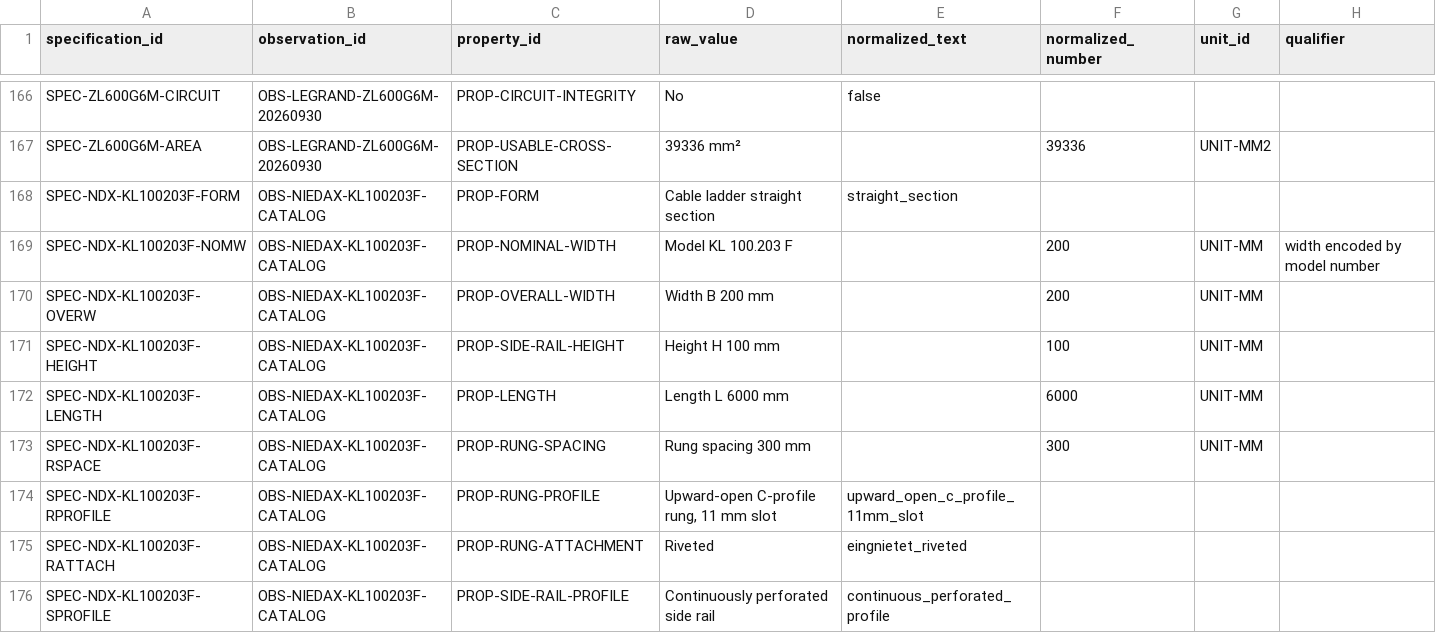
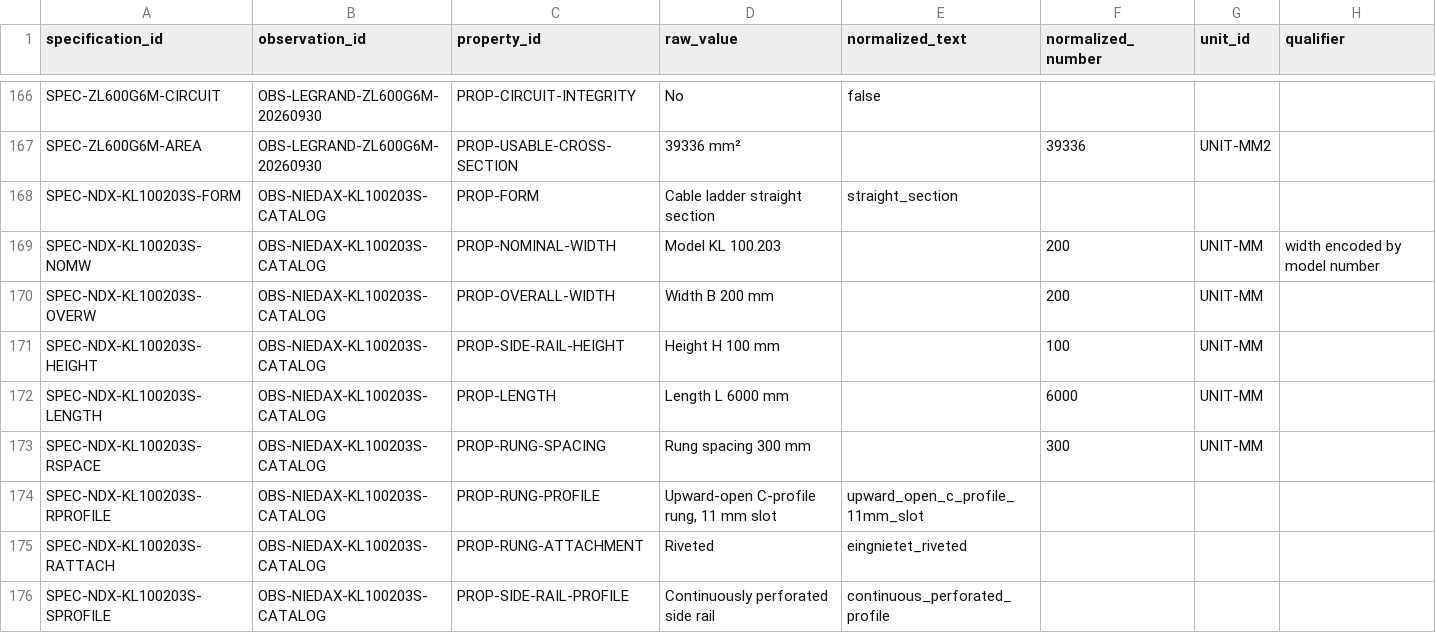
Before and after one commit to drester08/universalpartnumber, a CSV file: registry/data/specification-values.csv, drawn as a sheet; only a part is shown, gaps mark what is left out; the shorter side is filled out with more unchanged rows; the diff covers the shown part only.

Commit message:
Distinguish Niedax ladder finishes and validate GS1 keys

```diff
--- a/registry/data/specification-values.csv
+++ b/registry/data/specification-values.csv
@@ -167 +167,10 @@ SPEC-ZL600G6M-CIRCUIT,OBS-LEGRAND-ZL600G6M-20260930,PROP-CIRCUIT-INTEGRITY,No,fa
 SPEC-ZL600G6M-AREA,OBS-LEGRAND-ZL600G6M-20260930,PROP-USABLE-CROSS-SECTION,39336 mm²,,39336,UNIT-MM2,
+SPEC-NDX-KL100203S-FORM,OBS-NIEDAX-KL100203S-CATALOG,PROP-FORM,Cable ladder straight section,straight_section,,,
+SPEC-NDX-KL100203S-NOMW,OBS-NIEDAX-KL100203S-CATALOG,PROP-NOMINAL-WIDTH,Model KL 100.203,,200,UNIT-MM,width encoded by model number
+SPEC-NDX-KL100203S-OVERW,OBS-NIEDAX-KL100203S-CATALOG,PROP-OVERALL-WIDTH,Width B 200 mm,,200,UNIT-MM,
+SPEC-NDX-KL100203S-HEIGHT,OBS-NIEDAX-KL100203S-CATALOG,PROP-SIDE-RAIL-HEIGHT,Height H 100 mm,,100,UNIT-MM,
+SPEC-NDX-KL100203S-LENGTH,OBS-NIEDAX-KL100203S-CATALOG,PROP-LENGTH,Length L 6000 mm,,6000,UNIT-MM,
+SPEC-NDX-KL100203S-RSPACE,OBS-NIEDAX-KL100203S-CATALOG,PROP-RUNG-SPACING,Rung spacing 300 mm,,300,UNIT-MM,
+SPEC-NDX-KL100203S-RPROFILE,OBS-NIEDAX-KL100203S-CATALOG,PROP-RUNG-PROFILE,"Upward-open C-profile rung, 11 mm slot",upward_open_c_profile_11mm_slot,,,
+SPEC-NDX-KL100203S-RATTACH,OBS-NIEDAX-KL100203S-CATALOG,PROP-RUNG-ATTACHMENT,Riveted,eingnietet_riveted,,,
+SPEC-NDX-KL100203S-SPROFILE,OBS-NIEDAX-KL100203S-CATALOG,PROP-SIDE-RAIL-PROFILE,Continuously perforated side rail,continuous_perforated_profile,,,
```
Also changed, not shown: 8 added rows elsewhere in this file, registry/data/manufacturer-part-identifiers.csv, registry/data/manufacturer-parts.csv, 10 other files.
